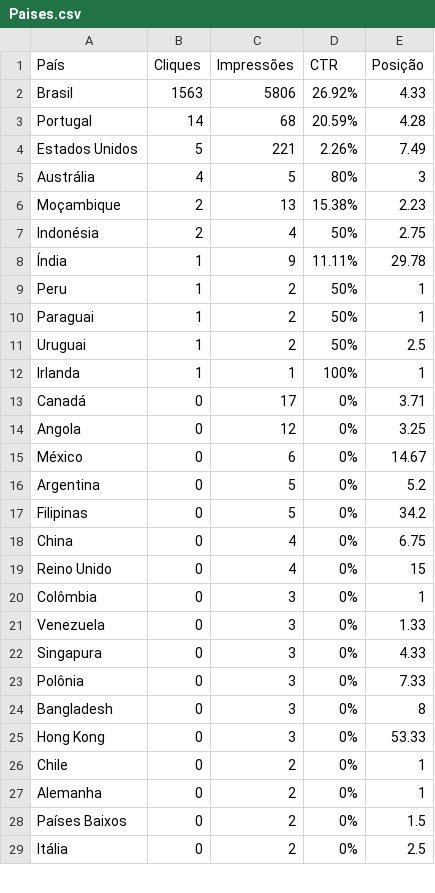
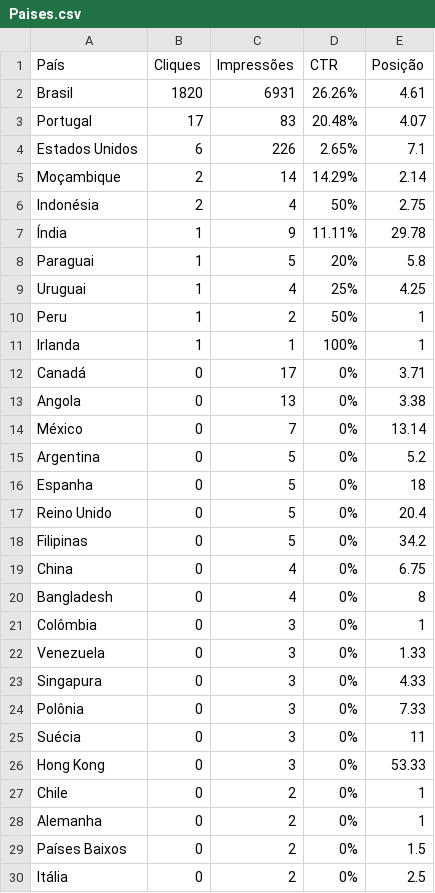
Before and after one commit to paginare/notifiquei-lp, a CSV file: docs/seo/dados/Paises.csv, drawn as a sheet; only a part is shown; the diff covers the shown part only.

```diff
--- a/docs/seo/dados/Paises.csv
+++ b/docs/seo/dados/Paises.csv
@@ -1,20 +1,21 @@
 País,Cliques,Impressões,CTR,Posição
-Brasil,1563,5806,26.92%,4.33
-Portugal,14,68,20.59%,4.28
-Estados Unidos,5,221,2.26%,7.49
-Austrália,4,5,80%,3
-Moçambique,2,13,15.38%,2.23
+Brasil,1820,6931,26.26%,4.61
+Portugal,17,83,20.48%,4.07
+Estados Unidos,6,226,2.65%,7.1
+Moçambique,2,14,14.29%,2.14
 Indonésia,2,4,50%,2.75
 Índia,1,9,11.11%,29.78
+Paraguai,1,5,20%,5.8
+Uruguai,1,4,25%,4.25
 Peru,1,2,50%,1
-Paraguai,1,2,50%,1
-Uruguai,1,2,50%,2.5
 Irlanda,1,1,100%,1
 Canadá,0,17,0%,3.71
-Angola,0,12,0%,3.25
-México,0,6,0%,14.67
+Angola,0,13,0%,3.38
+México,0,7,0%,13.14
 Argentina,0,5,0%,5.2
+Espanha,0,5,0%,18
+Reino Unido,0,5,0%,20.4
 Filipinas,0,5,0%,34.2
 China,0,4,0%,6.75
-Reino Unido,0,4,0%,15
+Bangladesh,0,4,0%,8
 Colômbia,0,3,0%,1
@@ -23,3 +24,3 @@ Singapura,0,3,0%,4.33
 Polônia,0,3,0%,7.33
-Bangladesh,0,3,0%,8
+Suécia,0,3,0%,11
 Hong Kong,0,3,0%,53.33
```
Also changed, not shown: 1 added row, 2 removed rows and 2 edited cells elsewhere in this file, docs/seo/dados/Consultas.csv, docs/seo/dados/Grafico.csv, 6 other files.
